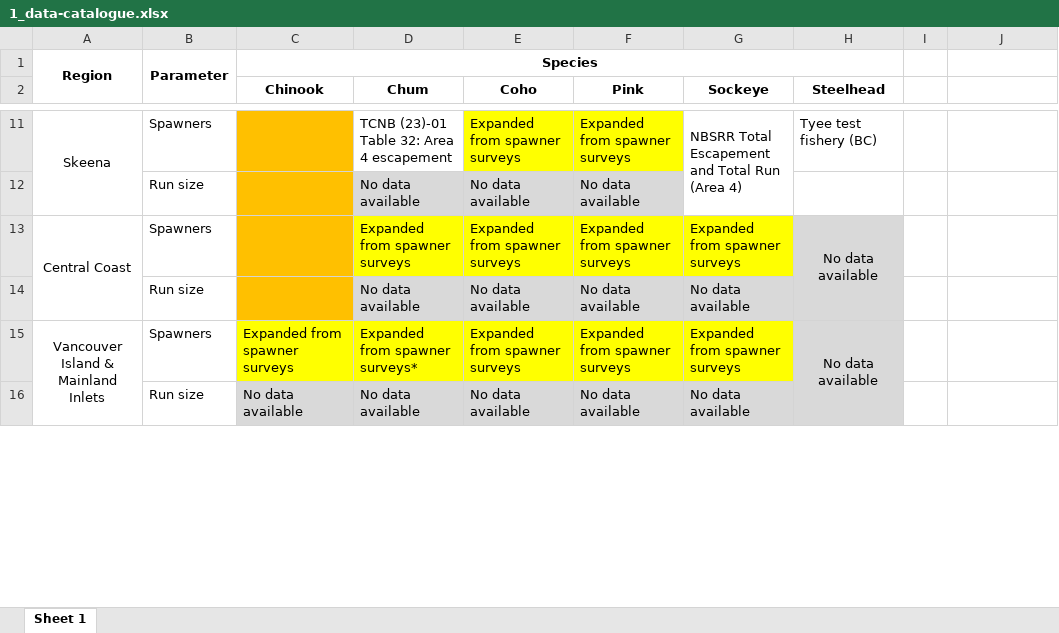
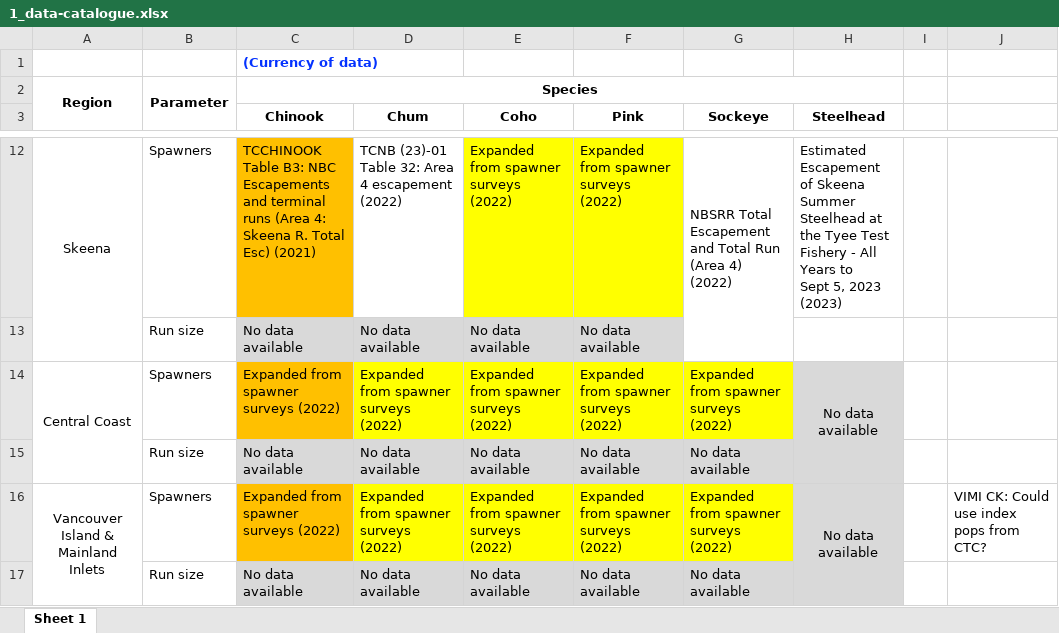
Before and after one commit to salmonwatersheds/state-of-salmon, an Excel workbook: data/1_data-catalogue.xlsx, sheet Sheet 1, drawn as a sheet; only a part is shown, gaps mark what is left out; values as stored, in another font and other column widths than the file's, no borders; removed rows and columns are numbered as before the commit, all else as after; ↵ is a line break in a cell; the diff covers the shown part only; the diff names each change by its address in the sheet, - before the commit and + after, or states it on an @@ line.

Commit message:
Data update to include new years and better sources where available. Update html doc with new data and revised figures.

```diff
--- a/data/1_data-catalogue.xlsx (sheet Sheet 1)
+++ b/data/1_data-catalogue.xlsx (sheet Sheet 1)
+row 1:  |  | (Currency of data)
-C12 (Chinook): (empty)
+C12 (Chinook): TCCHINOOK Table B3: NBC Escapements and terminal runs (Area 4: Skeena R. Total Esc) (2021)
-D12 (Chum): TCNB (23)-01 Table 32: Area 4 escapement
+D12 (Chum): TCNB (23)-01 Table 32: Area 4 escapement (2022)
-E12 (Coho): Expanded from spawner surveys
+E12 (Coho): Expanded from spawner surveys (2022)
-F12 (Pink): Expanded from spawner surveys
+F12 (Pink): Expanded from spawner surveys (2022)
-G12 (Sockeye): …(Area 4)
+G12 (Sockeye): …(Area 4) (2022)
-H12 (Steelhead): Tyee test fishery (BC)
+H12 (Steelhead): Estimated Escapement of Skeena Summer Steelhead at the Tyee Test Fishery - All Years to ↵ Sept 5, 2023 (2023)
-C13 (Chinook): (empty)
+C13 (Chinook): No data available
-C13 fill: #FFC000
+C13 fill: #D9D9D9
-A13:A14 merged
+A14:A15 merged
-C14 (Chinook): (empty)
+C14 (Chinook): Expanded from spawner surveys (2022)
-D14 (Chum): Expanded from spawner surveys
+D14 (Chum): Expanded from spawner surveys (2022)
-E14 (Coho): Expanded from spawner surveys
+E14 (Coho): Expanded from spawner surveys (2022)
-F14 (Pink): Expanded from spawner surveys
+F14 (Pink): Expanded from spawner surveys (2022)
-G14 (Sockeye): Expanded from spawner surveys
+G14 (Sockeye): Expanded from spawner surveys (2022)
-H13:H14 merged
+H14:H15 merged
-row 14:  | Run size |  | No data available | No data available | No data available | No data available
-row 15: Vancouver Island & Mainland Inlets | Spawners | Expanded from spawner surveys | Expanded from spawner surveys* | Expanded from spawner surveys | Expanded from spawner surveys | Expanded from spawner surveys | No data available
+row 16: Vancouver Island & Mainland Inlets | Spawners | Expanded from spawner surveys (2022) | Expanded from spawner surveys (2022) | Expanded from spawner surveys (2022) | Expanded from spawner surveys (2022) | Expanded from spawner surveys (2022) | No data available |  | VIMI CK: Could use index pops from CTC?
+row 17:  | Run size | No data available | No data available | No data available | No data available | No data available
```
Also changed, not shown: 2 added rows, 1 removed row, 32 edited cells, cell formats and merged cells elsewhere in this sheet, 21 other files.
